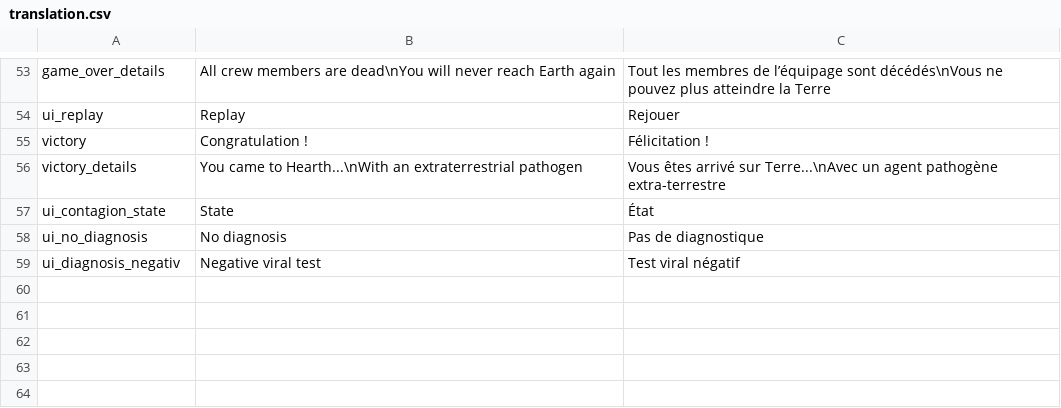
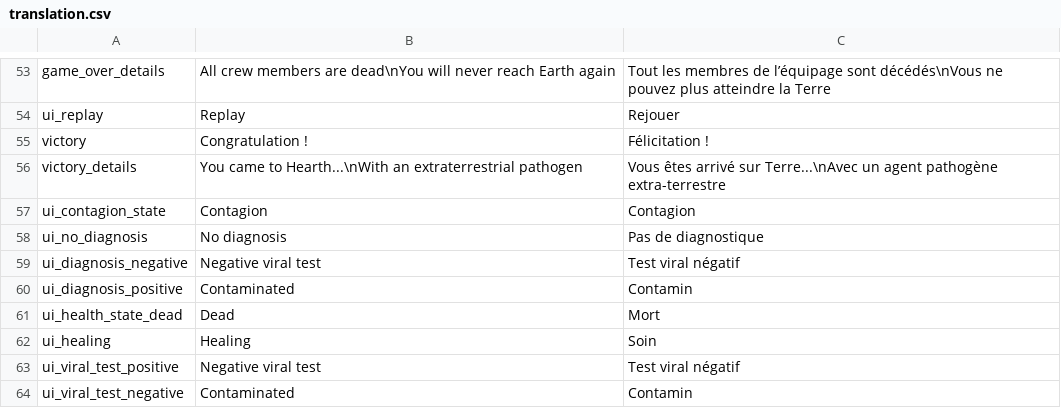
Before and after one commit to Eptwalabha/ld46, a CSV file: assets/tr/translation.csv, drawn as a sheet; only a part is shown, gaps mark what is left out.

Commit message:
update crew state

```diff
--- a/assets/tr/translation.csv
+++ b/assets/tr/translation.csv
@@ -56,4 +56,9 @@ victory,Congratulation !,Félicitation !
 victory_details,You came to Hearth...\nWith an extraterrestrial pathogen,Vous êtes arrivé sur Terre...\nAvec un agent pathogène extra-terrestre
-ui_contagion_state,State,État
+ui_contagion_state,Contagion,Contagion
 ui_no_diagnosis,No diagnosis,Pas de diagnostique
-ui_diagnosis_negativ,Negative viral test,Test viral négatif
+ui_diagnosis_negative,Negative viral test,Test viral négatif
+ui_diagnosis_positive,Contaminated,Contamin
+ui_health_state_dead,Dead,Mort
+ui_healing,Healing,Soin
+ui_viral_test_positive,Negative viral test,Test viral négatif
+ui_viral_test_negative,Contaminated,Contamin
```
Also changed, not shown: 9 other files.
